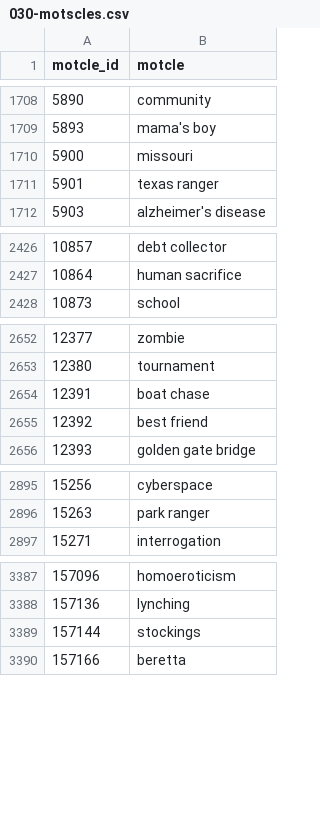
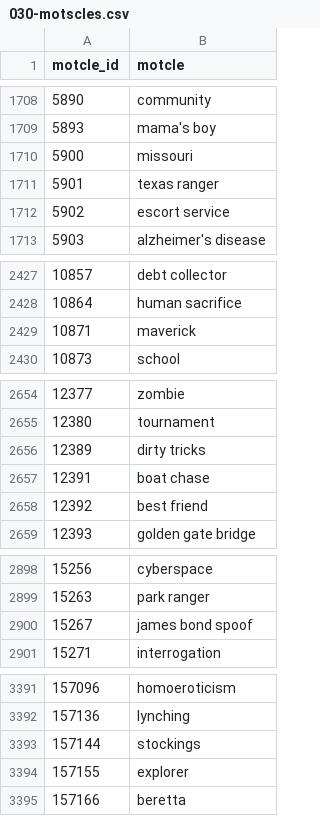
Before and after one commit to medina474/basesdedonnees, a CSV file: data/cinema/030-motscles.csv, drawn as a sheet; only a part is shown, gaps mark what is left out; the diff covers the shown part only.

```diff
--- a/data/cinema/030-motscles.csv
+++ b/data/cinema/030-motscles.csv
@@ -1711,2 +1711,3 @@ motcle_id,motcle
 5901,texas ranger
+5902,escort service
 5903,alzheimer's disease
@@ -2427,2 +2428,3 @@ motcle_id,motcle
 10864,human sacrifice
+10871,maverick
 10873,school
@@ -2653,2 +2655,3 @@ motcle_id,motcle
 12380,tournament
+12389,dirty tricks
 12391,boat chase
@@ -2896,2 +2899,3 @@ motcle_id,motcle
 15263,park ranger
+15267,james bond spoof
 15271,interrogation
@@ -3389,2 +3393,3 @@ motcle_id,motcle
 157144,stockings
+157155,explorer
 157166,beretta
```
Also changed, not shown: 16 added rows elsewhere in this file, data/cinema/030-films.csv, data/cinema/030-films_motscles.csv, 4 other files.
